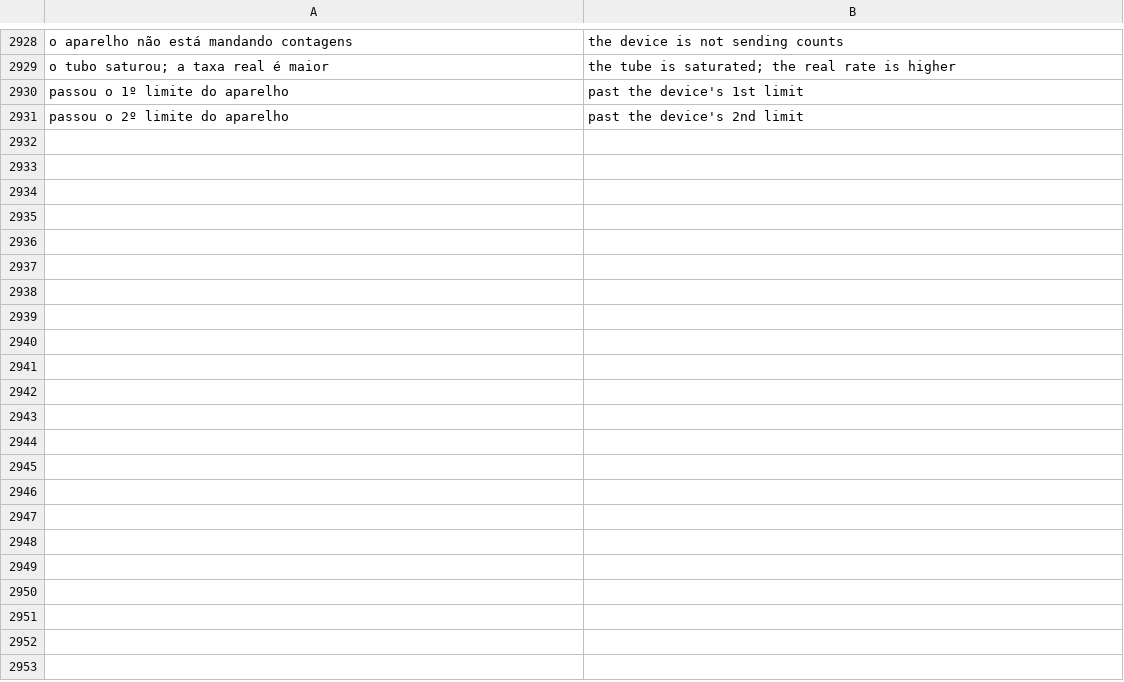
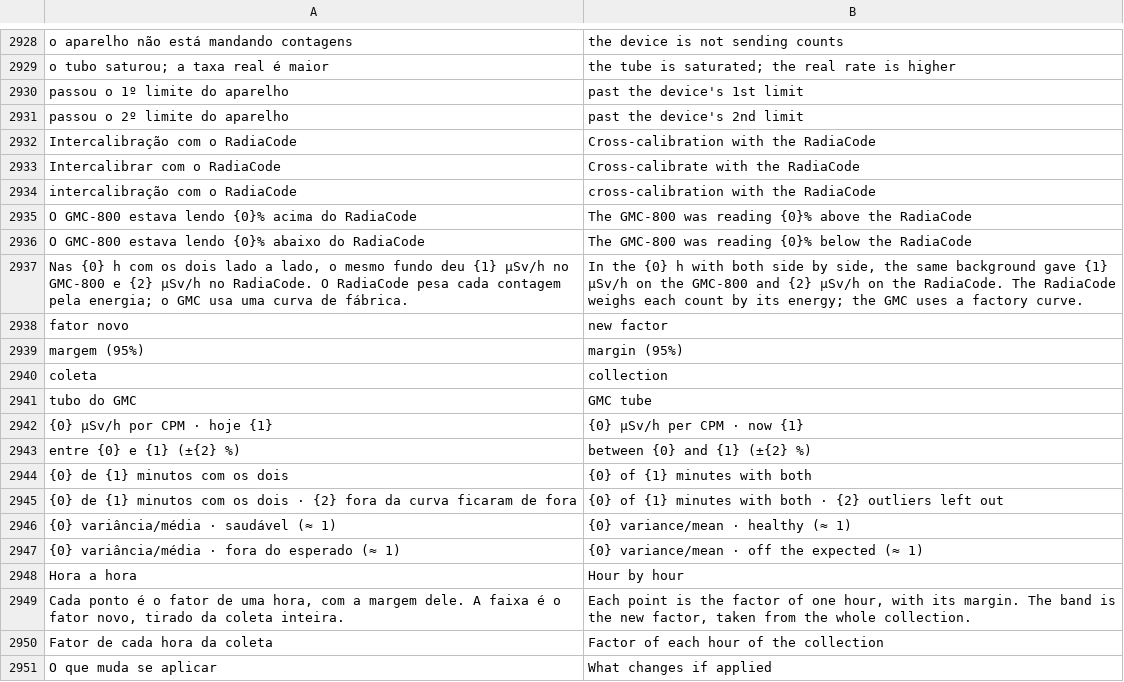
Before and after one commit to matheusAFreitas/radlog, a TSV file: internal/i18n/en.tsv, drawn as a sheet; only a part is shown, gaps mark what is left out; the diff covers the shown part only.

```diff
--- a/internal/i18n/en.tsv
+++ b/internal/i18n/en.tsv
@@ -2931 +2931,21 @@ passou o 1º limite do aparelho	past the device's 1st limit
 passou o 2º limite do aparelho	past the device's 2nd limit
+Intercalibração com o RadiaCode	Cross-calibration with the RadiaCode
+Intercalibrar com o RadiaCode	Cross-calibrate with the RadiaCode
+intercalibração com o RadiaCode	cross-calibration with the RadiaCode
+O GMC-800 estava lendo {0}% acima do RadiaCode	The GMC-800 was reading {0}% above the RadiaCode
+O GMC-800 estava lendo {0}% abaixo do RadiaCode	The GMC-800 was reading {0}% below the RadiaCode
+Nas {0} h com os dois lado a lado, o mesmo fundo deu {1} µSv/h no GMC-800 e {2} µSv/h no RadiaCode. O RadiaCode pesa cada contagem pela energia; o GMC usa uma curva de fábrica.	In the {0} h with both side by side, the same background gave {1} µSv/h on the GMC-800 and {2} µSv/h on the RadiaCode. The RadiaCode weighs each count by its energy; the GMC uses a factory curve.
+fator novo	new factor
+margem (95%)	margin (95%)
+coleta	collection
+tubo do GMC	GMC tube
+{0} µSv/h por CPM · hoje {1}	{0} µSv/h per CPM · now {1}
+entre {0} e {1} (±{2} %)	between {0} and {1} (±{2} %)
+{0} de {1} minutos com os dois	{0} of {1} minutes with both
+{0} de {1} minutos com os dois · {2} fora da curva ficaram de fora	{0} of {1} minutes with both · {2} outliers left out
+{0} variância/média · saudável (≈ 1)	{0} variance/mean · healthy (≈ 1)
+{0} variância/média · fora do esperado (≈ 1)	{0} variance/mean · off the expected (≈ 1)
+Hora a hora	Hour by hour
+Cada ponto é o fator de uma hora, com a margem dele. A faixa é o fator novo, tirado da coleta inteira.	Each point is the factor of one hour, with its margin. The band is the new factor, taken from the whole collection.
+Fator de cada hora da coleta	Factor of each hour of the collection
+O que muda se aplicar	What changes if applied
```
Also changed, not shown: 30 added rows elsewhere in this file, 14 other files.
